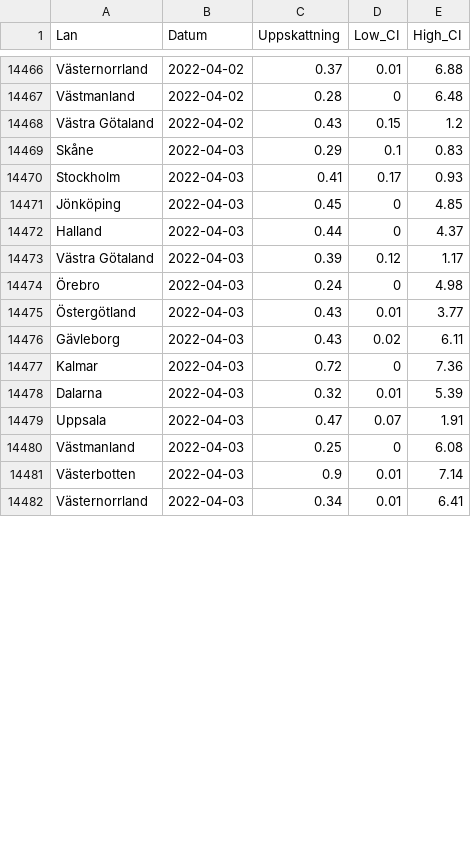
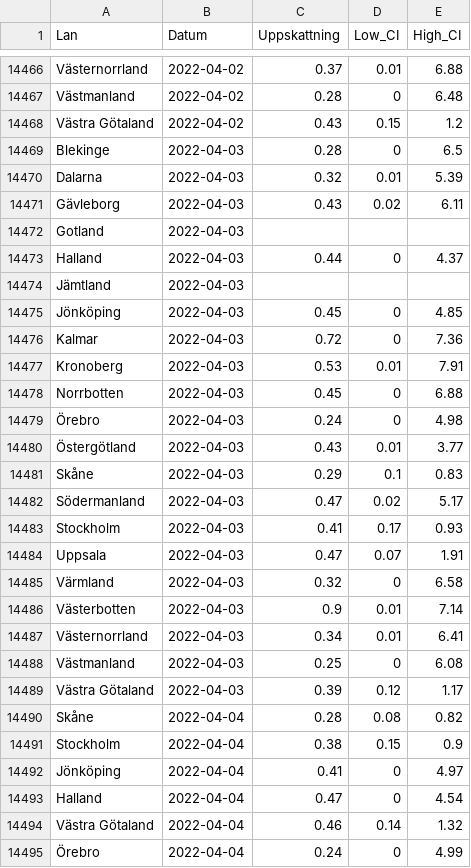
Before and after one commit to csss-resultat/openData, a CSV file: datasets/lan_senaste.csv, drawn as a sheet; only a part is shown, gaps mark what is left out; the diff covers the shown part only.

Commit message:
data update 05-04

```diff
--- a/datasets/lan_senaste.csv
+++ b/datasets/lan_senaste.csv
@@ -14468,15 +14468,28 @@ Västmanland,2022-04-02,0.28,0,6.48
 Västra Götaland,2022-04-02,0.43,0.15,1.2
-Skåne,2022-04-03,0.29,0.1,0.83
-Stockholm,2022-04-03,0.41,0.17,0.93
+Blekinge,2022-04-03,0.28,0,6.5
+Dalarna,2022-04-03,0.32,0.01,5.39
+Gävleborg,2022-04-03,0.43,0.02,6.11
+Gotland,2022-04-03,,,
+Halland,2022-04-03,0.44,0,4.37
+Jämtland,2022-04-03,,,
 Jönköping,2022-04-03,0.45,0,4.85
-Halland,2022-04-03,0.44,0,4.37
-Västra Götaland,2022-04-03,0.39,0.12,1.17
+Kalmar,2022-04-03,0.72,0,7.36
+Kronoberg,2022-04-03,0.53,0.01,7.91
+Norrbotten,2022-04-03,0.45,0,6.88
 Örebro,2022-04-03,0.24,0,4.98
 Östergötland,2022-04-03,0.43,0.01,3.77
-Gävleborg,2022-04-03,0.43,0.02,6.11
-Kalmar,2022-04-03,0.72,0,7.36
-Dalarna,2022-04-03,0.32,0.01,5.39
+Skåne,2022-04-03,0.29,0.1,0.83
+Södermanland,2022-04-03,0.47,0.02,5.17
+Stockholm,2022-04-03,0.41,0.17,0.93
 Uppsala,2022-04-03,0.47,0.07,1.91
-Västmanland,2022-04-03,0.25,0,6.08
+Värmland,2022-04-03,0.32,0,6.58
 Västerbotten,2022-04-03,0.9,0.01,7.14
 Västernorrland,2022-04-03,0.34,0.01,6.41
+Västmanland,2022-04-03,0.25,0,6.08
+Västra Götaland,2022-04-03,0.39,0.12,1.17
+Skåne,2022-04-04,0.28,0.08,0.82
+Stockholm,2022-04-04,0.38,0.15,0.9
+Jönköping,2022-04-04,0.41,0,4.97
+Halland,2022-04-04,0.47,0,4.54
+Västra Götaland,2022-04-04,0.46,0.14,1.32
+Örebro,2022-04-04,0.24,0,4.99
```
Also changed, not shown: 8 added rows and 19 edited cells elsewhere in this file, datasets/csss_symptom.csv, datasets/csss_tester.csv, 1 other file.
